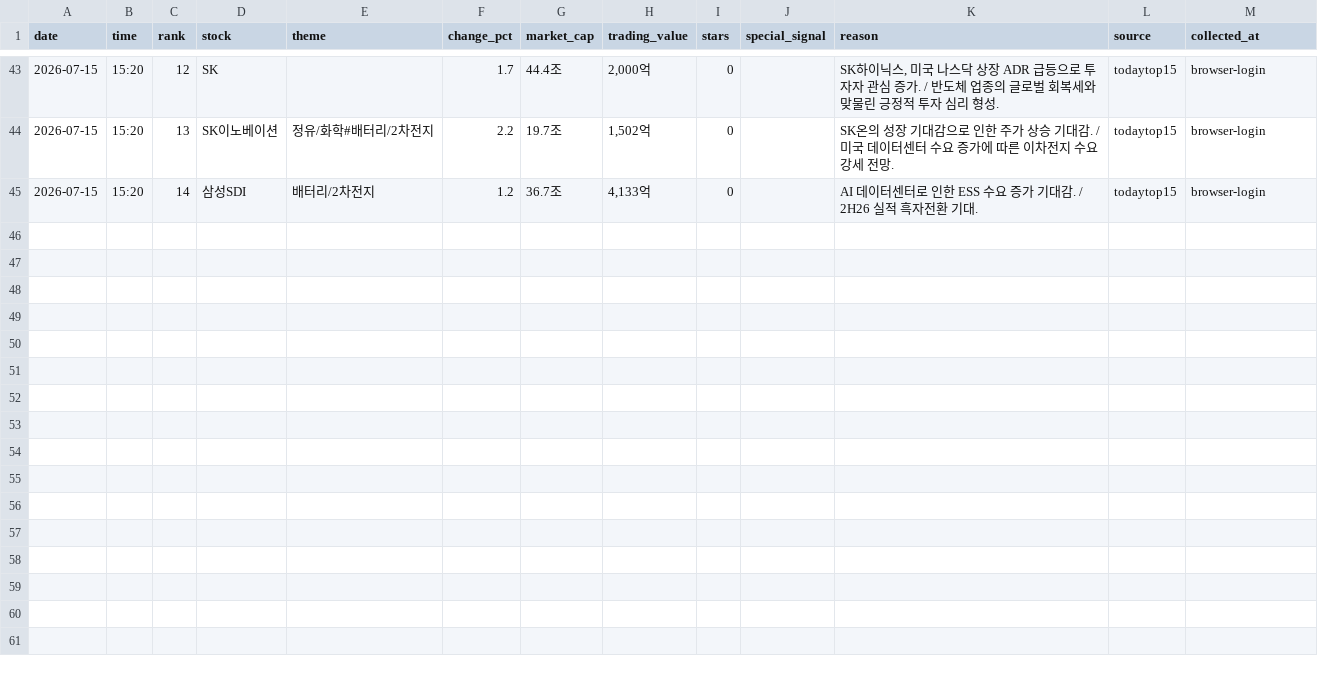
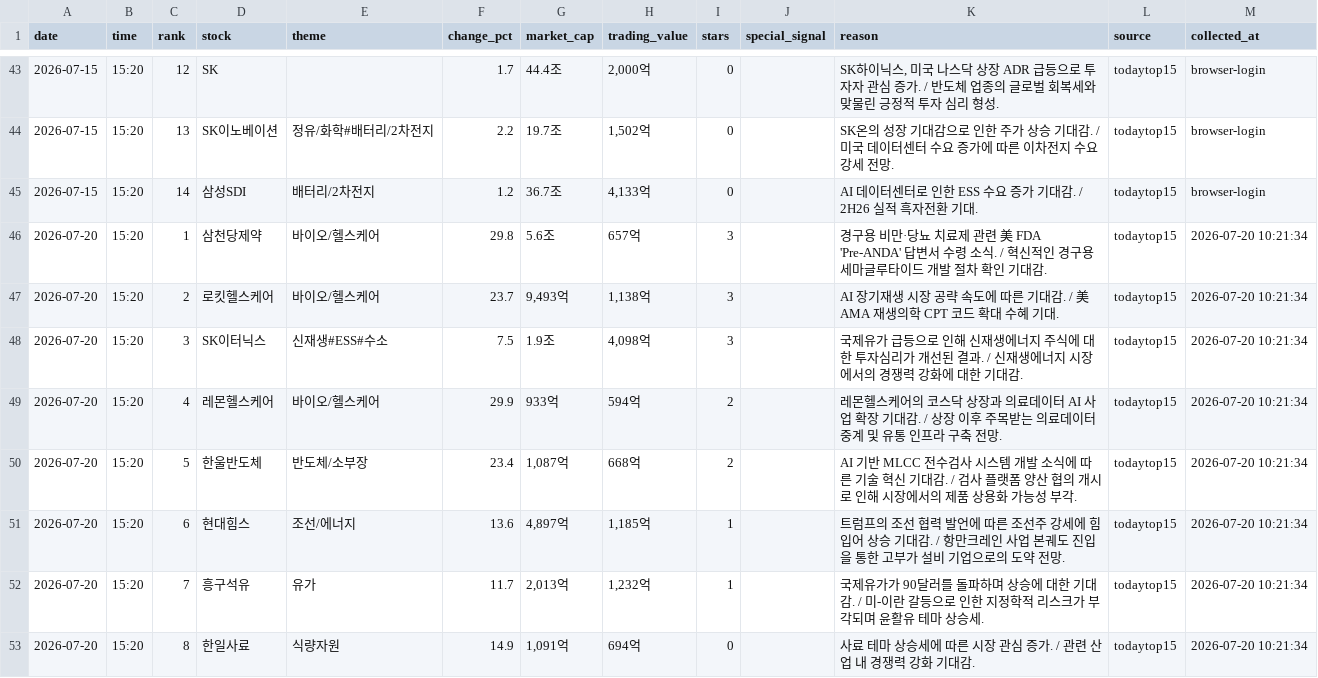
Before and after one commit to jinzhensheng-hash/awakeplus-dashboard, a CSV file: awakeplus/data/todaytop15.csv, drawn as a sheet; only a part is shown, gaps mark what is left out; the diff covers the shown part only; the diff names each change by its address in the sheet, - before the commit and + after, or states it on an @@ line.

Commit message:
Update AWAKEPLUS dashboard

```diff
--- a/awakeplus/data/todaytop15.csv
+++ b/awakeplus/data/todaytop15.csv
+row 46: 2026-07-20 | 15:20 | 1 | 삼천당제약 | 바이오/헬스케어 | 29.8 | 5.6조 | 657억 | 3 |  | 경구용 비만·당뇨 치료제 관련 美 FDA 'Pre-ANDA' 답변서 수령 소식. / 혁신적인 경구용 세마글루타이드 개발 절차 확인 기대감. | todaytop15 | 2026-07-20 10:21:34
+row 47: 2026-07-20 | 15:20 | 2 | 로킷헬스케어 | 바이오/헬스케어 | 23.7 | 9,493억 | 1,138억 | 3 |  | AI 장기재생 시장 공략 속도에 따른 기대감. / 美 AMA 재생의학 CPT 코드 확대 수혜 기대. | todaytop15 | 2026-07-20 10:21:34
+row 48: 2026-07-20 | 15:20 | 3 | SK이터닉스 | 신재생#ESS#수소 | 7.5 | 1.9조 | 4,098억 | 3 |  | 국제유가 급등으로 인해 신재생에너지 주식에 대한 투자심리가 개선된 결과. / 신재생에너지 시장에서의 경쟁력 강화에 대한 기대감. | todaytop15 | 2026-07-20 10:21:34
+row 49: 2026-07-20 | 15:20 | 4 | 레몬헬스케어 | 바이오/헬스케어 | 29.9 | 933억 | 594억 | 2 |  | 레몬헬스케어의 코스닥 상장과 의료데이터 AI 사업 확장 기대감. / 상장 이후 주목받는 의료데이터 중계 및 유통 인프라 구축 전망. | todaytop15 | 2026-07-20 10:21:34
+row 50: 2026-07-20 | 15:20 | 5 | 한울반도체 | 반도체/소부장 | 23.4 | 1,087억 | 668억 | 2 |  | AI 기반 MLCC 전수검사 시스템 개발 소식에 따른 기술 혁신 기대감. / 검사 플랫폼 양산 협의 개시로 인해 시장에서의 제품 상용화 가능성 부각. | todaytop15 | 2026-07-20 10:21:34
+row 51: 2026-07-20 | 15:20 | 6 | 현대힘스 | 조선/에너지 | 13.6 | 4,897억 | 1,185억 | 1 |  | 트럼프의 조선 협력 발언에 따른 조선주 강세에 힘입어 상승 기대감. / 항만크레인 사업 본궤도 진입을 통한 고부가 설비 기업으로의 도약 전망. | todaytop15 | 2026-07-20 10:21:34
+row 52: 2026-07-20 | 15:20 | 7 | 흥구석유 | 유가 | 11.7 | 2,013억 | 1,232억 | 1 |  | 국제유가가 90달러를 돌파하며 상승에 대한 기대감. / 미-이란 갈등으로 인한 지정학적 리스크가 부각되며 윤활유 테마 상승세. | todaytop15 | 2026-07-20 10:21:34
+row 53: 2026-07-20 | 15:20 | 8 | 한일사료 | 식량자원 | 14.9 | 1,091억 | 694억 | 0 |  | 사료 테마 상승세에 따른 시장 관심 증가. / 관련 산업 내 경쟁력 강화 기대감. | todaytop15 | 2026-07-20 10:21:34
```
Also changed, not shown: 7 added rows elsewhere in this file, awakeplus/data/newhigh.csv, awakeplus/data/posts.csv, 2 other files.
